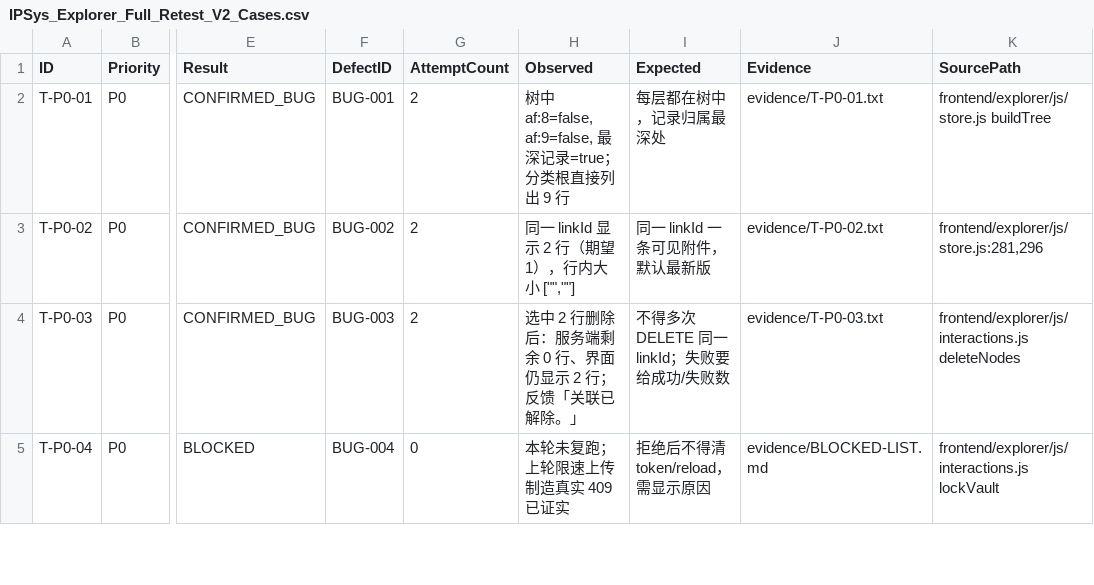
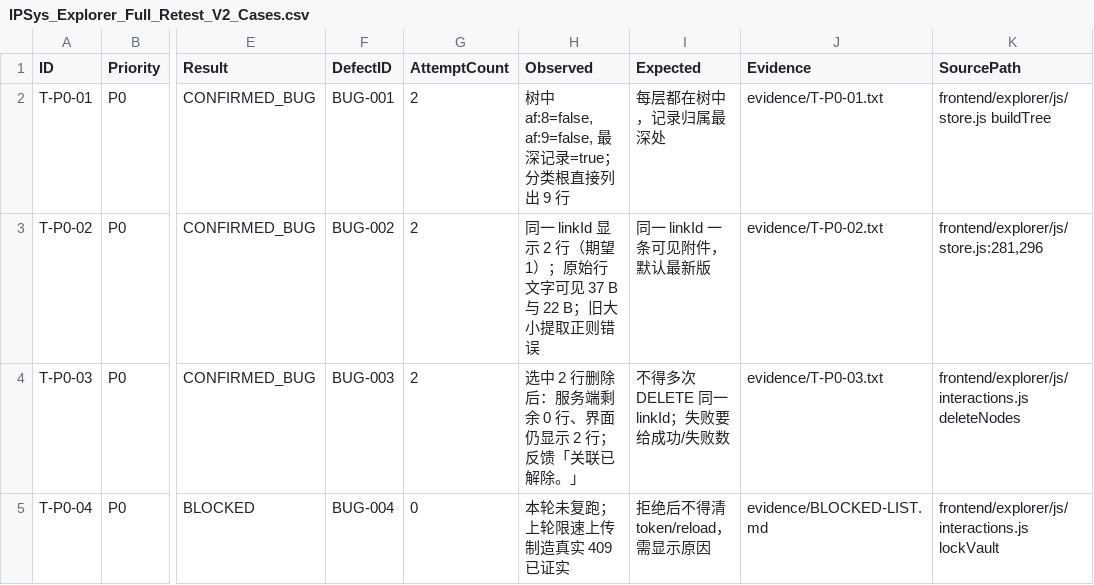
Before and after one commit to zy19970/IPSys, a CSV file: docs/retest-v2-2026-10-22/IPSys_Explorer_Full_Retest_V2_Cases.csv, drawn as a sheet; only a part is shown, gaps mark what is left out; the diff names each change by its address in the sheet, - before the commit and + after, or states it on an @@ line.

Commit message:
test(explorer): 补齐 V2 证据修订遗漏项
当前进行的操作：补齐 Explorer V2 测试判据第一步的遗漏。
用户发出的指令：按既定思路完成第一步修正，避免卡死和无反馈。
修改了什么：修复 T-P0-02 附件大小提取正则；撤销错误的 ownerKind 不存在勘误；修正 T-P2-02 拖动源为项目 A；统一 CSV、报告、生成器和判定更正记录。
操作过程中遇到了什么问题：前次提交遗留三处证据口径差异，原始测试文字与脚本行为不一致。
在完成用户命令的操作的时候有哪些问题后续需要避免：保留原始运行证据且不可将证据校正当成动态复测成功；每次提交后检查源代码和报告用语一致性。
最终操作结果：仅调整 docs/retest-v2-2026-10-22 六个测试文件，产品源码和原始结果 JSON 均未修改。

```diff
--- a/docs/retest-v2-2026-10-22/IPSys_Explorer_Full_Retest_V2_Cases.csv
+++ b/docs/retest-v2-2026-10-22/IPSys_Explorer_Full_Retest_V2_Cases.csv
-H3 (Observed): 同一 linkId 显示 2 行（期望 1），行内大小 ["",""]
+H3 (Observed): 同一 linkId 显示 2 行（期望 1）；原始行文字可见 37 B 与 22 B；旧大小提取正则错误
```
Also changed, not shown: 5 other files.
